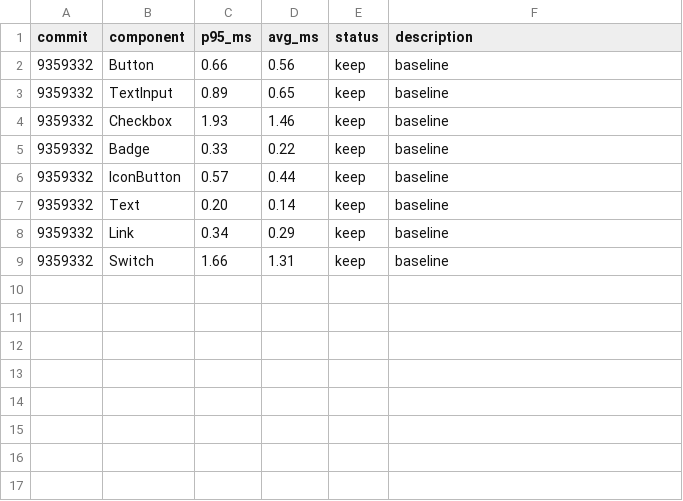
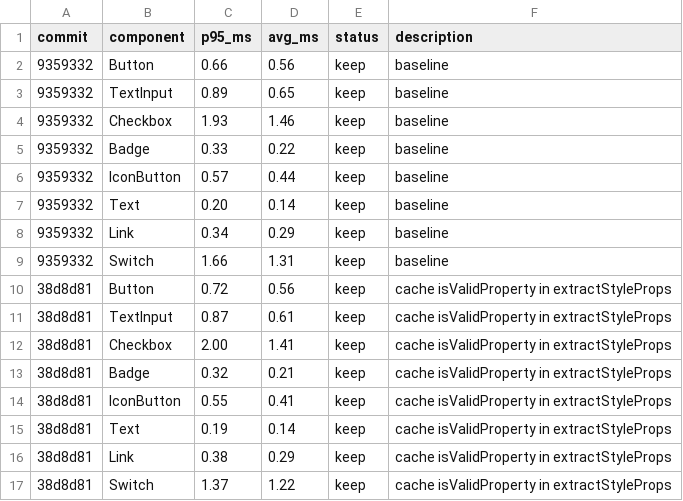
Before and after one commit to commercetools/nimbus, a TSV file: packages/nimbus/results-render.tsv, drawn as a sheet.

```diff
--- a/packages/nimbus/results-render.tsv
+++ b/packages/nimbus/results-render.tsv
@@ -9 +9,9 @@ commit	component	p95_ms	avg_ms	status	description
 9359332	Switch	1.66	1.31	keep	baseline
+38d8d81	Button	0.72	0.56	keep	cache isValidProperty in extractStyleProps
+38d8d81	TextInput	0.87	0.61	keep	cache isValidProperty in extractStyleProps
+38d8d81	Checkbox	2.00	1.41	keep	cache isValidProperty in extractStyleProps
+38d8d81	Badge	0.32	0.21	keep	cache isValidProperty in extractStyleProps
+38d8d81	IconButton	0.55	0.41	keep	cache isValidProperty in extractStyleProps
+38d8d81	Text	0.19	0.14	keep	cache isValidProperty in extractStyleProps
+38d8d81	Link	0.38	0.29	keep	cache isValidProperty in extractStyleProps
+38d8d81	Switch	1.37	1.22	keep	cache isValidProperty in extractStyleProps
```
Also changed, not shown: 2 other files.
